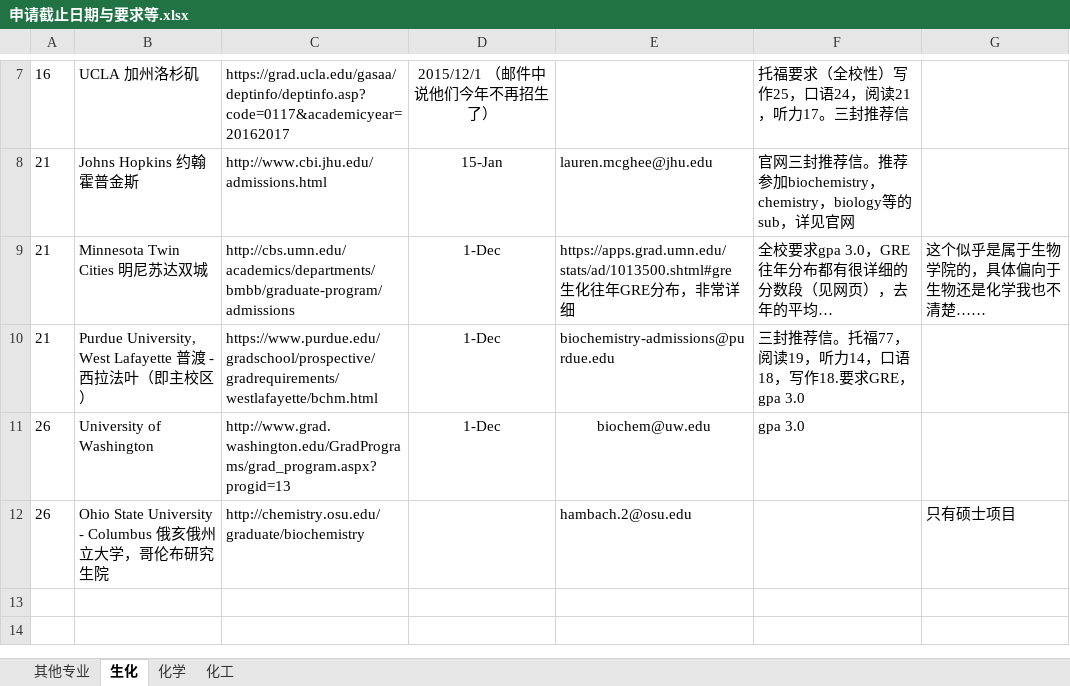
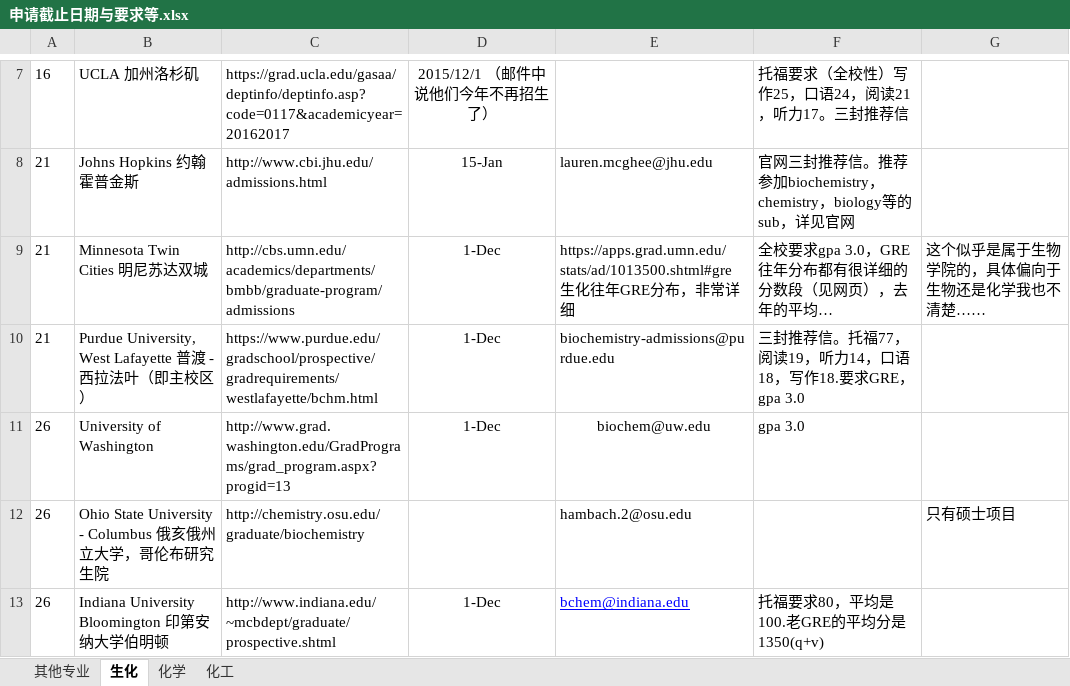
Before and after one commit to LiuRuiQi/2015-Application-of-US-Chemistry-Grad-Schools, an Excel workbook: 申请截止日期与要求等.xlsx, sheet 生化, drawn as a sheet; only a part is shown, gaps mark what is left out; long unchanged cells end in …; values as stored, in another font and other column widths than the file's, no borders; conditional formats not drawn; the diff names each change by its address in the sheet, - before the commit and + after, or states it on an @@ line.

```diff
--- a/申请截止日期与要求等.xlsx (sheet 生化)
+++ b/申请截止日期与要求等.xlsx (sheet 生化)
+row 13: 26 | Indiana University Bloomington 印第安纳大学伯明顿 | http://www.indiana.edu/~mcbdept/graduate/prospective.shtml | 1-Dec | bchem@indiana.edu | 托福要求80，平均是100.老GRE的平均分是1350(q+v)
```
Also changed, not shown: sheet 其他专业, sheet 化学, sheet 化工, charts or pictures, 1 other file.
